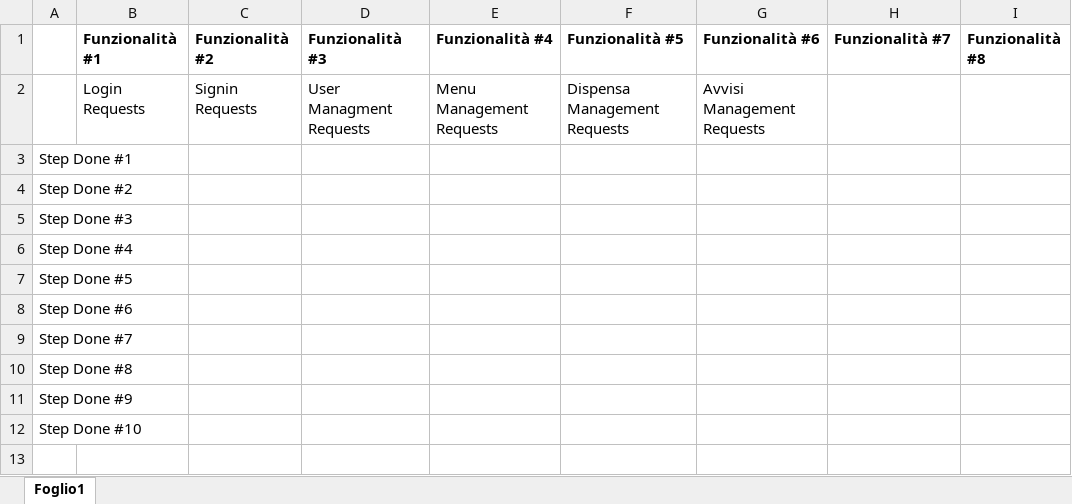
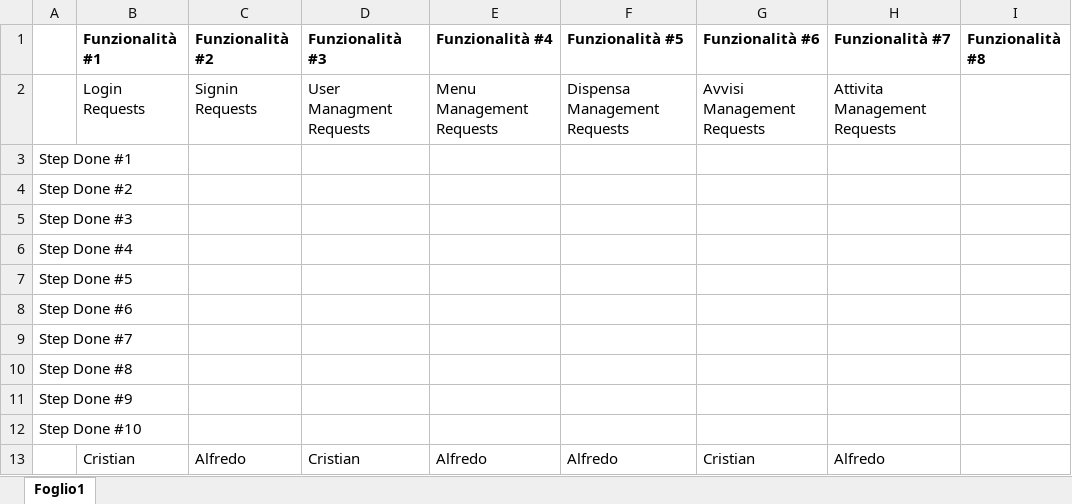
Before and after one commit to CristianCarrella/Ratatouille23, an Excel workbook: completezza funzionale.xlsx, sheet Foglio1, drawn as a sheet; values as stored, in another font and other column widths than the file's, no borders; the diff names each change by its address in the sheet, - before the commit and + after, or states it on an @@ line.

```diff
--- a/completezza funzionale.xlsx (sheet Foglio1)
+++ b/completezza funzionale.xlsx (sheet Foglio1)
-H2 (Funzionalità #7): (empty)
+H2 (Funzionalità #7): Attivita Management Requests
+row 13:  | Cristian | Alfredo | Cristian | Alfredo | Alfredo | Cristian | Alfredo
```
Also changed, not shown: 6 other files.
